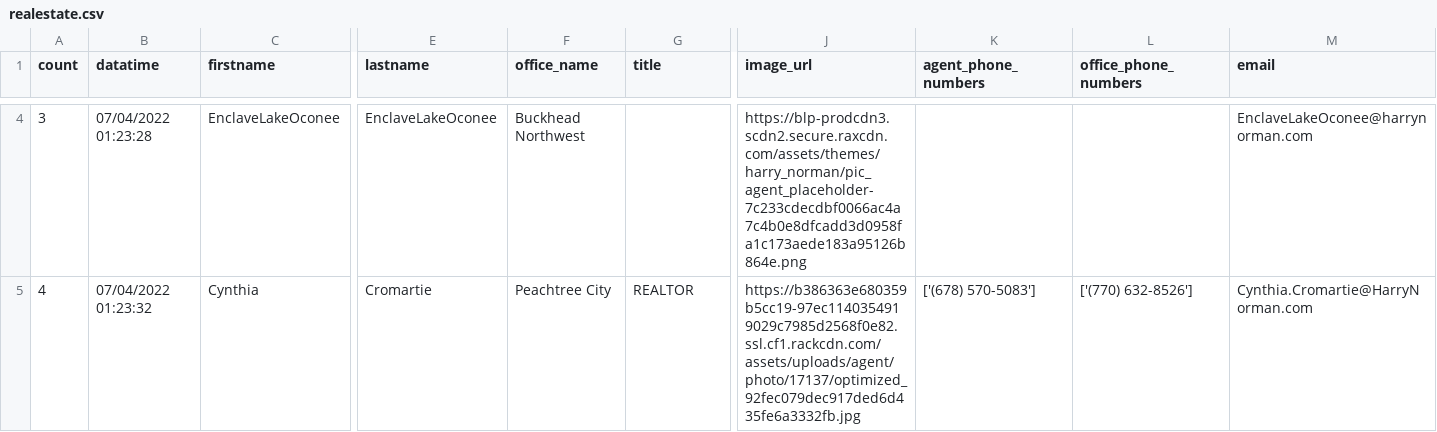
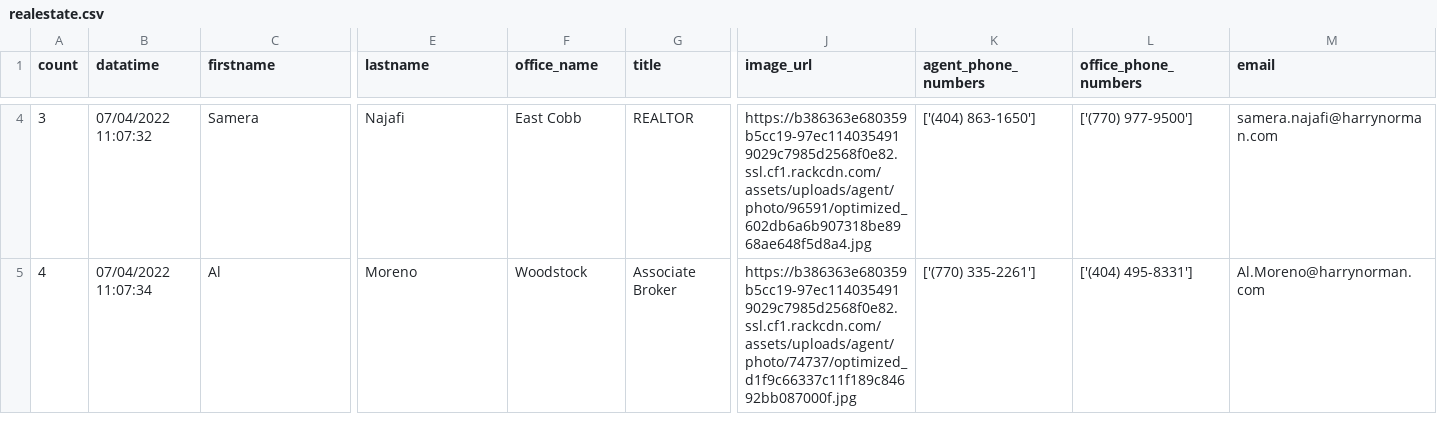
Before and after one commit to AnaswaraA/hw-training, a CSV file: 2022-04-06/realestate.csv, drawn as a sheet; only a part is shown, gaps mark what is left out; the diff covers the shown part only; the diff names each change by its address in the sheet, - before the commit and + after, or states it on an @@ line.

Commit message:
Add files via upload

```diff
--- a/2022-04-06/realestate.csv
+++ b/2022-04-06/realestate.csv
-B4 (datatime): 07/04/2022 01:23:28
+B4 (datatime): 07/04/2022 11:07:32
-C4 (firstname): EnclaveLakeOconee
+C4 (firstname): Samera
-E4 (lastname): EnclaveLakeOconee
+E4 (lastname): Najafi
-F4 (office_name): Buckhead Northwest
+F4 (office_name): East Cobb
-G4 (title): (empty)
+G4 (title): REALTOR
-J4 (image_url): https://blp-prodcdn3.scdn2.secure.raxcdn.com/assets/themes/harry_norman/pic_agent_placeholder-7c233cdecdbf0066ac4a7c4b0e8dfcadd3d0958fa1c173aede183a95126b864e.png
+J4 (image_url): https://b386363e680359b5cc19-97ec1140354919029c7985d2568f0e82.ssl.cf1.rackcdn.com/assets/uploads/agent/photo/96591/optimized_602db6a6b907318be8968ae648f5d8a4.jpg
-K4 (agent_phone_numbers): (empty)
+K4 (agent_phone_numbers): ['(404) 863-1650']
-L4 (office_phone_numbers): (empty)
+L4 (office_phone_numbers): ['(770) 977-9500']
-M4 (email): EnclaveLakeOconee@harrynorman.com
+M4 (email): samera.najafi@harrynorman.com
-B5 (datatime): 07/04/2022 01:23:32
+B5 (datatime): 07/04/2022 11:07:34
-C5 (firstname): Cynthia
+C5 (firstname): Al
-E5 (lastname): Cromartie
+E5 (lastname): Moreno
-F5 (office_name): Peachtree City
+F5 (office_name): Woodstock
-G5 (title): REALTOR
+G5 (title): Associate Broker
-J5 (image_url): https://b386363e680359b5cc19-97ec1140354919029c7985d2568f0e82.ssl.cf1.rackcdn.com/assets/uploads/agent/photo/17137/optimized_92fec079dec917ded6d435fe6a3332fb.jpg
+J5 (image_url): https://b386363e680359b5cc19-97ec1140354919029c7985d2568f0e82.ssl.cf1.rackcdn.com/assets/uploads/agent/photo/74737/optimized_d1f9c66337c11f189c84692bb087000f.jpg
-K5 (agent_phone_numbers): ['(678) 570-5083']
+K5 (agent_phone_numbers): ['(770) 335-2261']
-L5 (office_phone_numbers): ['(770) 632-8526']
+L5 (office_phone_numbers): ['(404) 495-8331']
-M5 (email): Cynthia.Cromartie@HarryNorman.com
+M5 (email): Al.Moreno@harrynorman.com
```
Also changed, not shown: 114 edited cells elsewhere in this file.
